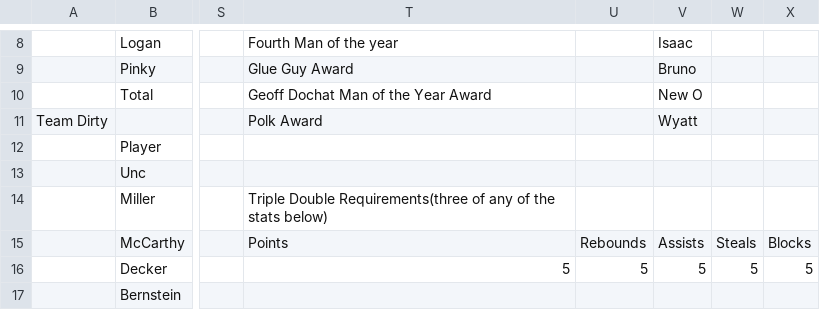
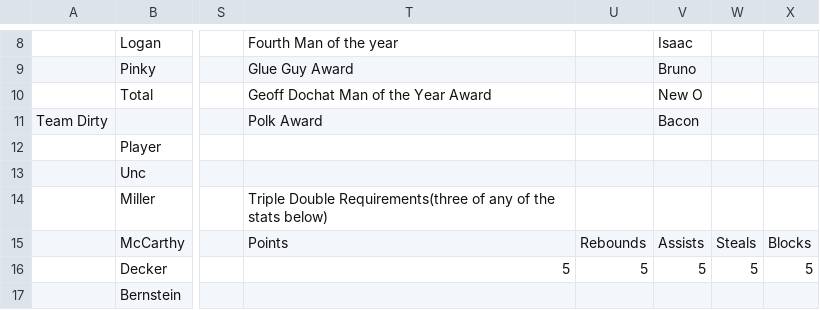
Before and after one commit to lambdathrees/LambdaThrees, a CSV file: data/processed/Spring_26.csv, drawn as a sheet; only a part is shown, gaps mark what is left out; the diff names each change by its address in the sheet, - before the commit and + after, or states it on an @@ line.

```diff
--- a/data/processed/Spring_26.csv
+++ b/data/processed/Spring_26.csv
-V11: Wyatt
+V11: Bacon
```
Also changed, not shown: 1 other file.
